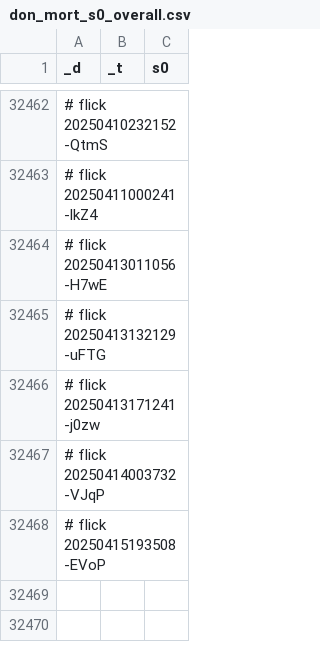
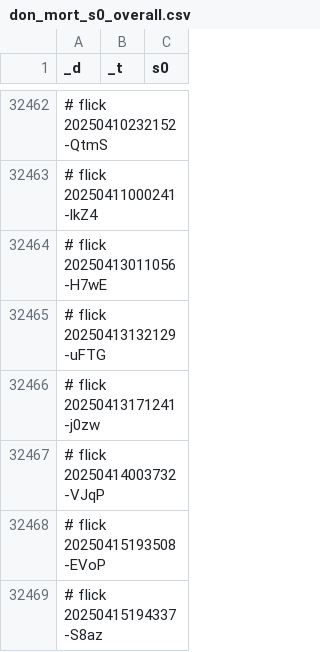
Before and after one commit to abikesa/shell-hologram, a CSV file: kitabo/ensi/testbin/test3/assets/csv/don_mort_s0_overall.csv, drawn as a sheet; only a part is shown, gaps mark what is left out.

Commit message:
kitabo/ensi/testbin/test3/assets/csv/don_mort_s0_overall.csv

```diff
--- a/kitabo/ensi/testbin/test3/assets/csv/don_mort_s0_overall.csv
+++ b/kitabo/ensi/testbin/test3/assets/csv/don_mort_s0_overall.csv
@@ -32468 +32468,2 @@ _d,_t,s0
 # flick 20250415193508-EVoP
+# flick 20250415194337-S8az
```
